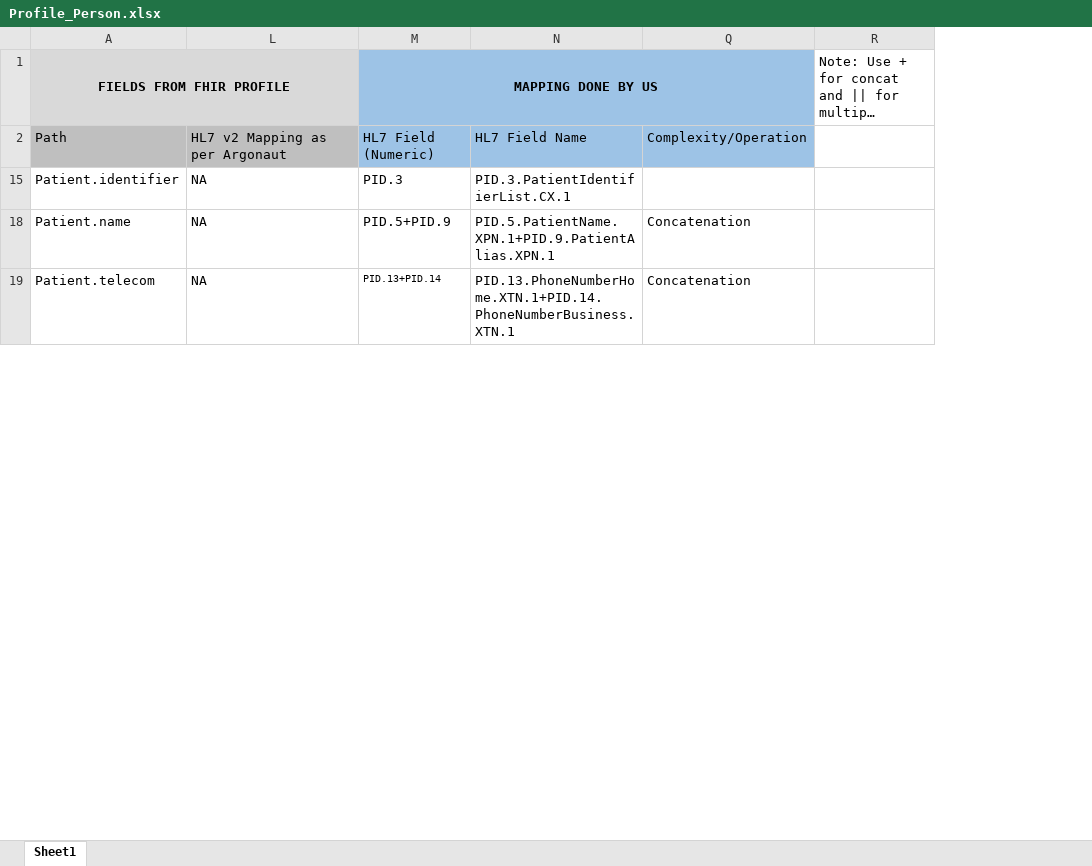
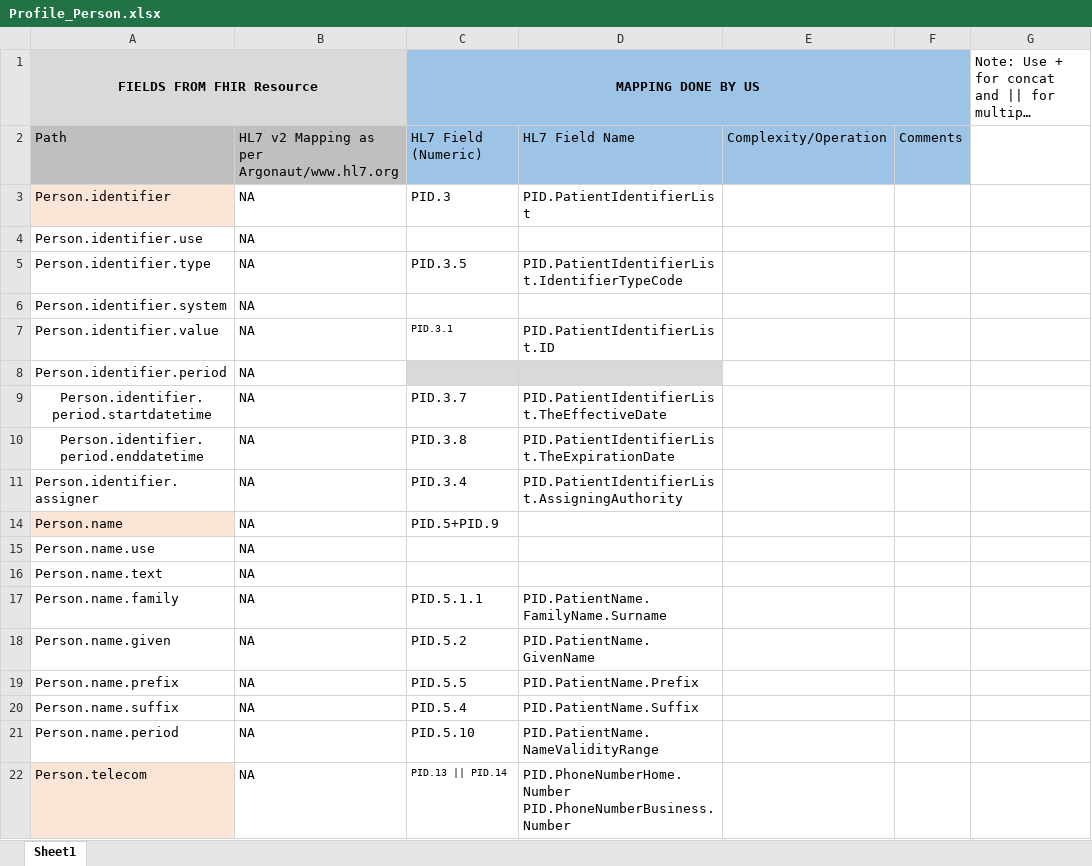
Before and after one commit to Project75/documents, an Excel workbook: Profile_Person.xlsx, sheet Sheet1, drawn as a sheet; only a part is shown; long unchanged cells end in …; values as stored, in another font and other column widths than the file's, no borders; removed rows and columns are numbered as before the commit, all else as after; ↵ is a line break in a cell; the diff covers the shown part only; the diff names each change by its address in the sheet, - before the commit and + after, or states it on an @@ line.

Commit message:
Add files via upload
Updated Mappings

```diff
--- a/Profile_Person.xlsx (sheet Sheet1)
+++ b/Profile_Person.xlsx (sheet Sheet1)
-column A (FIELDS FROM FHIR PROFILE), rows 2-19: Path | Patient.identifier | Patient.name | Patient.telecom
+column A (FIELDS FROM FHIR Resource), rows 2-3: Path | Person.identifier; row 14: Person.name; row 22: Person.telecom
-column N, rows 2-19: HL7 Field Name | PID.3.PatientIdentifierList.CX.1 | PID.5.PatientName.XPN.1+PID.9.PatientAlias.XPN.1 | PID.13.PhoneNumberHome.XTN.1+PID.14.PhoneNumberBusiness.XTN.1
@@ column D unhidden, rows 2-3: HL7 Field Name | PID.PatientIdentifierList; row 22: PID.PhoneNumberHome.Number ↵ PID.PhoneNumberBusiness.Number @@
@@ column F unhidden, row 2: Comments @@
-B2: HL7 v2 Mapping as per Argonaut
+B2: HL7 v2 Mapping as per Argonaut/www.hl7.org
+row 4: Person.identifier.use | NA
+row 5: Person.identifier.type | NA | PID.3.5 | PID.PatientIdentifierList.IdentifierTypeCode
+row 6: Person.identifier.system | NA
+row 7: Person.identifier.value | NA | PID.3.1 | PID.PatientIdentifierList.ID
+row 8: Person.identifier.period | NA
+row 9: Person.identifier.period.startdatetime | NA | PID.3.7 | PID.PatientIdentifierList.TheEffectiveDate
+row 10: Person.identifier.period.enddatetime | NA | PID.3.8 | PID.PatientIdentifierList.TheExpirationDate
+row 11: Person.identifier.assigner | NA | PID.3.4 | PID.PatientIdentifierList.AssigningAuthority
-E14: Concatenation
+E14: (empty)
+row 15: Person.name.use | NA
+row 16: Person.name.text | NA
+row 17: Person.name.family | NA | PID.5.1.1 | PID.PatientName.FamilyName.Surname
+row 18: Person.name.given | NA | PID.5.2 | PID.PatientName.GivenName
+row 19: Person.name.prefix | NA | PID.5.5 | PID.PatientName.Prefix
+row 20: Person.name.suffix | NA | PID.5.4 | PID.PatientName.Suffix
+row 21: Person.name.period | NA | PID.5.10 | PID.PatientName.NameValidityRange
-C22 (MAPPING DONE BY US): PID.13+PID.14
+C22 (MAPPING DONE BY US): PID.13 || PID.14
-E22: Concatenation
+E22: (empty)
```
Also changed, not shown: 28 added rows and 1 edited cell elsewhere in this sheet, hidden cells.
